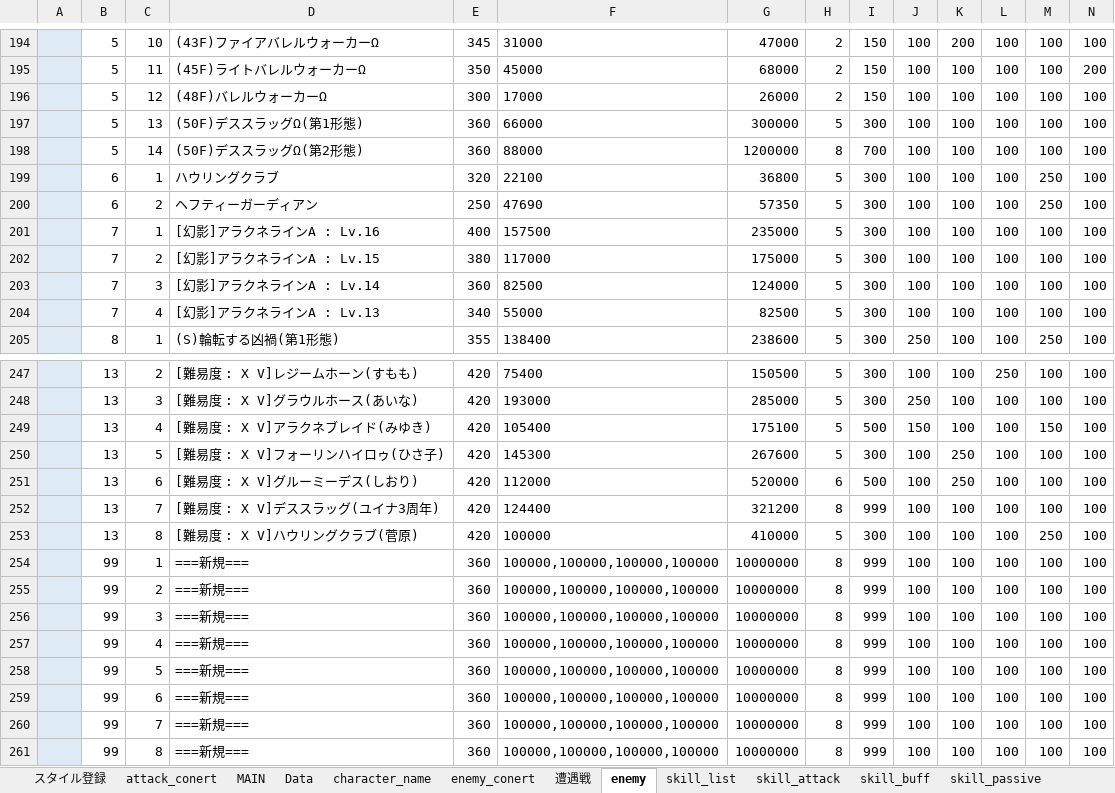
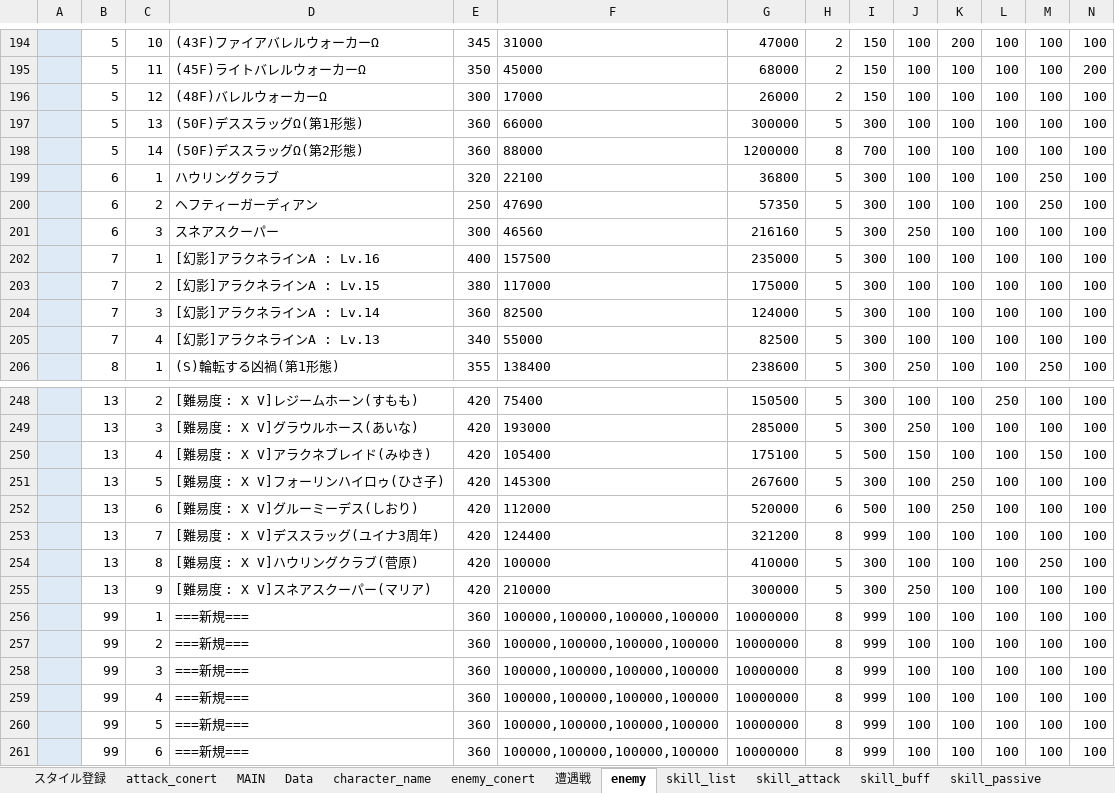
Before and after one commit to reliruleru00/hevburn, an Excel workbook: postgres.xlsm, sheet enemy, drawn as a sheet; only a part is shown, gaps mark what is left out; the shorter side is filled out with more unchanged rows; values as stored, in another font and other column widths than the file's, no borders; charts and pictures and conditional formats not drawn; rows hold the shown columns only; the diff names each change by its address in the sheet, - before the commit and + after, or states it on an @@ line.

```diff
--- a/postgres.xlsm (sheet enemy)
+++ b/postgres.xlsm (sheet enemy)
+row 201:  | 6 | 3 | スネアスクーパー | 300 | 46560 | 216160 | 5 | 300 | 250 | 100 | 100 | 100 | 100
+row 255:  | 13 | 9 | [難易度 : X V]スネアスクーパー(マリア) | 420 | 210000 | 300000 | 5 | 300 | 250 | 100 | 100 | 100 | 100
```
Also changed, not shown: sheet grade, sheet bonus, other sheet tabs, charts or pictures, 9 other files.
